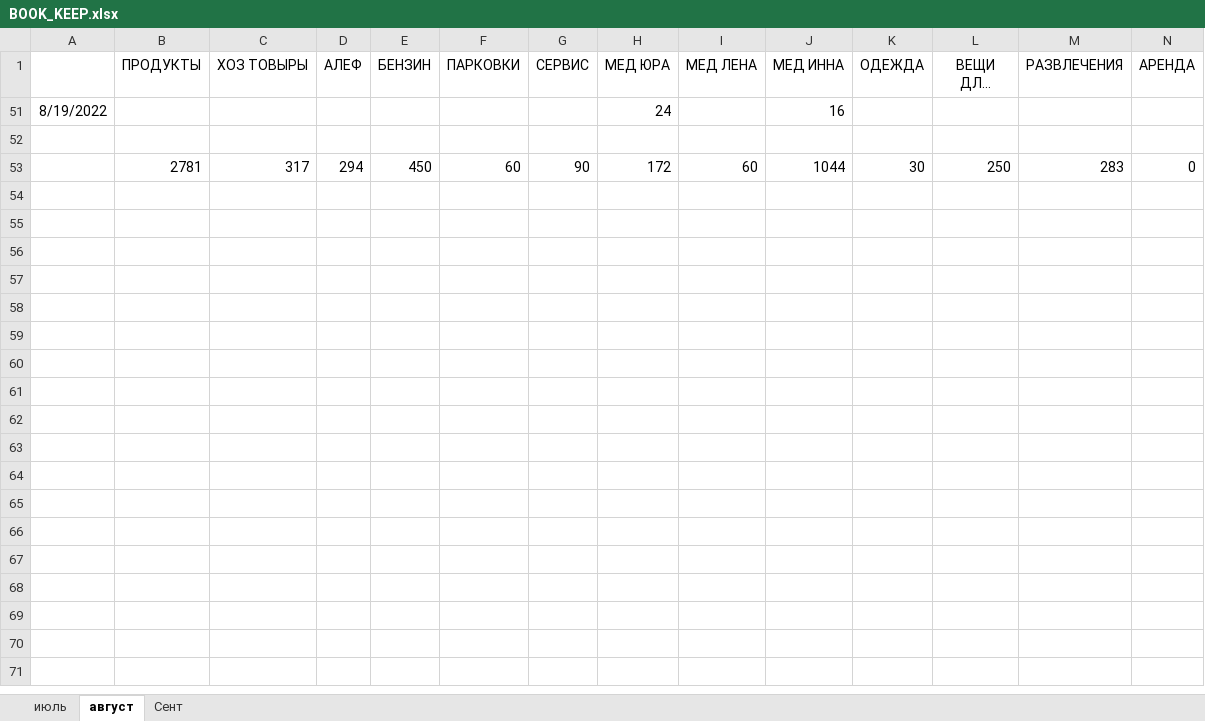
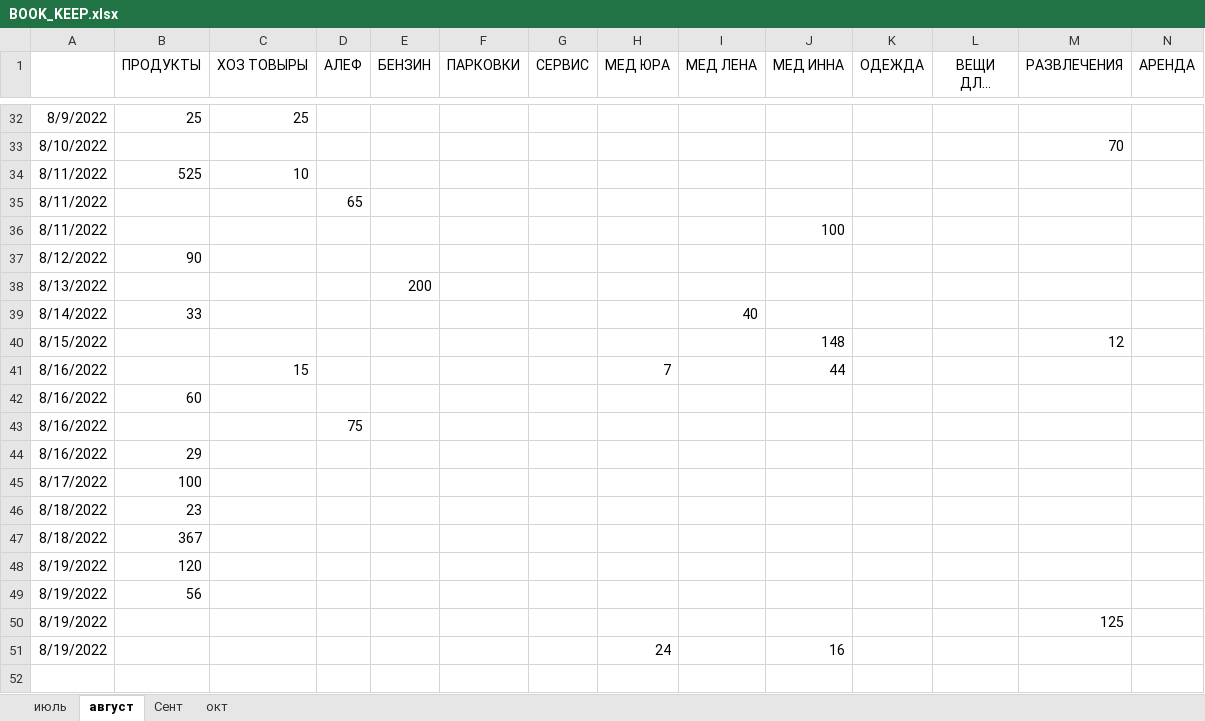
Before and after one commit to Yuorick/ISRAIL, an Excel workbook: BOOK_KEEP.xlsx, sheet август, drawn as a sheet; only a part is shown, gaps mark what is left out; the shorter side is filled out with more unchanged rows; long unchanged cells end in …; values as stored, in another font and other column widths than the file's, no borders; rows hold the shown columns only; the diff covers the shown part only; the diff names each change by its address in the sheet, - before the commit and + after, or states it on an @@ line.

```diff
--- a/BOOK_KEEP.xlsx (sheet август)
+++ b/BOOK_KEEP.xlsx (sheet август)
+sheet tab: окт
@@ row 32 unhidden: 8/9/2022 | 25 | 25 @@
@@ row 33 unhidden: 8/10/2022 |  |  |  |  |  |  |  |  |  |  |  | 70 @@
@@ row 34 unhidden: 8/11/2022 | 525 | 10 @@
@@ row 35 unhidden: 8/11/2022 |  |  | 65 @@
@@ row 36 unhidden: 8/11/2022 |  |  |  |  |  |  |  |  | 100 @@
@@ row 37 unhidden: 8/12/2022 | 90 @@
@@ row 38 unhidden: 8/13/2022 |  |  |  | 200 @@
@@ row 39 unhidden: 8/14/2022 | 33 |  |  |  |  |  |  | 40 @@
@@ row 40 unhidden: 8/15/2022 |  |  |  |  |  |  |  |  | 148 |  |  | 12 @@
@@ row 41 unhidden: 8/16/2022 |  | 15 |  |  |  |  | 7 |  | 44 @@
@@ row 42 unhidden: 8/16/2022 | 60 @@
@@ row 43 unhidden: 8/16/2022 |  |  | 75 @@
@@ row 44 unhidden: 8/16/2022 | 29 @@
@@ row 45 unhidden: 8/17/2022 | 100 @@
@@ row 46 unhidden: 8/18/2022 | 23 @@
@@ row 47 unhidden: 8/18/2022 | 367 @@
@@ row 48 unhidden: 8/19/2022 | 120 @@
@@ row 49 unhidden: 8/19/2022 | 56 @@
@@ row 50 unhidden: 8/19/2022 |  |  |  |  |  |  |  |  |  |  |  | 125 @@
```
Also changed, not shown: 30 hidden or unhidden rows elsewhere in this sheet, sheet Сент.
